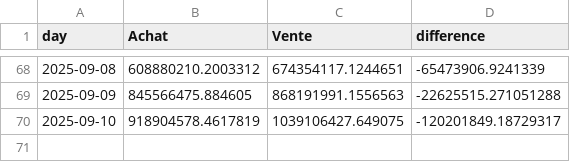
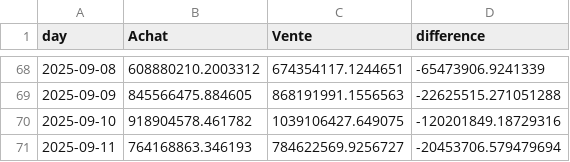
Before and after one commit to yassinedkk/binance, a CSV file: df_normal.csv, drawn as a sheet; only a part is shown, gaps mark what is left out.

```diff
--- a/df_normal.csv
+++ b/df_normal.csv
@@ -69,2 +69,3 @@ day,Achat,Vente,difference
 2025-09-09,845566475.884605,868191991.1556563,-22625515.271051288
-2025-09-10,918904578.4617819,1039106427.649075,-120201849.18729317
+2025-09-10,918904578.461782,1039106427.649075,-120201849.18729316
+2025-09-11,764168863.346193,784622569.9256727,-20453706.579479694
```
Also changed, not shown: df_whale.csv, q_whale.csv.
